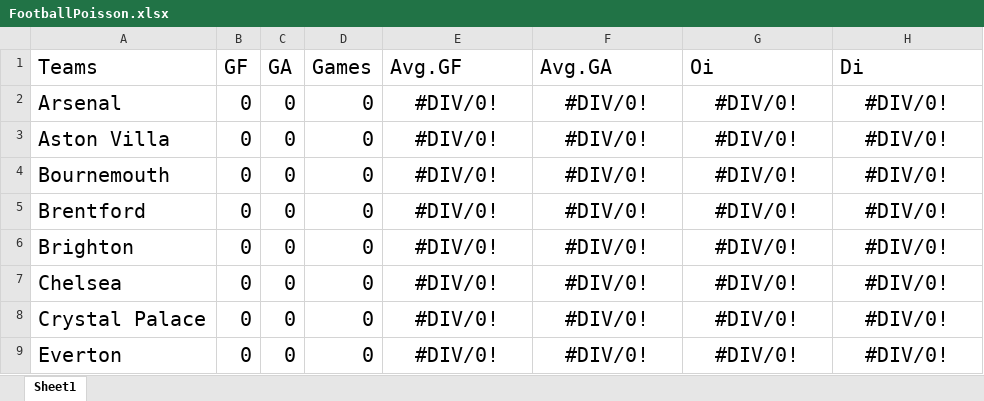
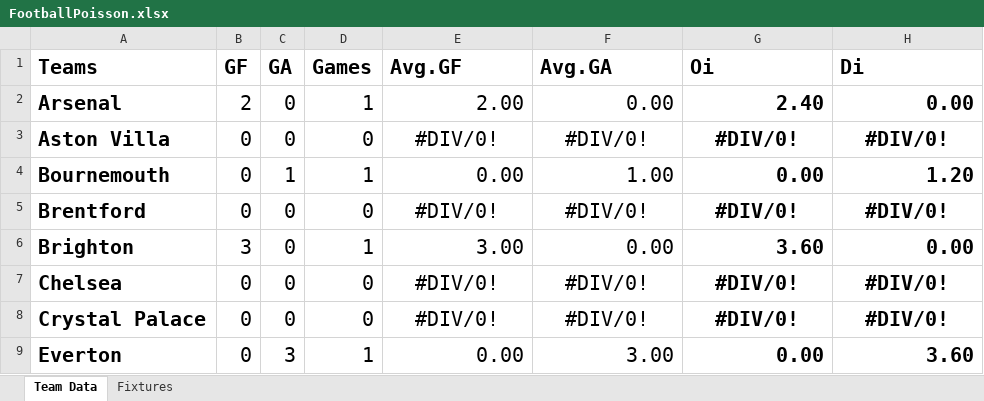
Before and after one commit to yutsz1203/FPL-Transfer-Planner, an Excel workbook: FootballPoisson.xlsx, sheet Team Data, drawn as a sheet; only a part is shown; values as stored, in another font and other column widths than the file's, no borders; the diff covers the shown part only; the diff names each change by its address in the sheet, - before the commit and + after, or states it on an @@ line.

```diff
--- a/FootballPoisson.xlsx (sheet Team Data)
+++ b/FootballPoisson.xlsx (sheet Team Data)
-sheet tab: Sheet1
+sheet tab: Team Data
+sheet tab: Fixtures
-A1:H1 bold: off
+A1:H1 bold: on
-A2:A9 bold: off
+A2:A9 bold: on
-B2 (GF): 0
+B2 (GF): 2
-D2 (Games): 0
+D2 (Games): 1
-E2 (Avg.GF): #DIV/0!
+E2 (Avg.GF): 2.00
-E2:H2 alignment: center
+E2:H2 alignment: right
-F2 (Avg.GA): #DIV/0!
+F2 (Avg.GA): 0.00
-G2 (Oi): #DIV/0!
+G2 (Oi): 2.40
-G2:H9 bold: off
+G2:H9 bold: on
-H2 (Di): #DIV/0!
+H2 (Di): 0.00
-C4 (GA): 0
+C4 (GA): 1
-D4 (Games): 0
+D4 (Games): 1
-E4 (Avg.GF): #DIV/0!
+E4 (Avg.GF): 0.00
-E4:H4 alignment: center
+E4:H4 alignment: right
-F4 (Avg.GA): #DIV/0!
+F4 (Avg.GA): 1.00
-G4 (Oi): #DIV/0!
+G4 (Oi): 0.00
-H4 (Di): #DIV/0!
+H4 (Di): 1.20
-B6 (GF): 0
+B6 (GF): 3
-D6 (Games): 0
+D6 (Games): 1
-E6 (Avg.GF): #DIV/0!
+E6 (Avg.GF): 3.00
-E6:H6 alignment: center
+E6:H6 alignment: right
-F6 (Avg.GA): #DIV/0!
+F6 (Avg.GA): 0.00
-G6 (Oi): #DIV/0!
+G6 (Oi): 3.60
-H6 (Di): #DIV/0!
+H6 (Di): 0.00
-C9 (GA): 0
+C9 (GA): 3
-D9 (Games): 0
+D9 (Games): 1
-E9 (Avg.GF): #DIV/0!
+E9 (Avg.GF): 0.00
-E9:H9 alignment: center
+E9:H9 alignment: right
-F9 (Avg.GA): #DIV/0!
+F9 (Avg.GA): 3.00
-G9 (Oi): #DIV/0!
+G9 (Oi): 0.00
-H9 (Di): #DIV/0!
+H9 (Di): 3.60
```
Also changed, not shown: 1 added row, 1 removed row, 49 edited cells and cell formats elsewhere in this sheet, 2 other files.
